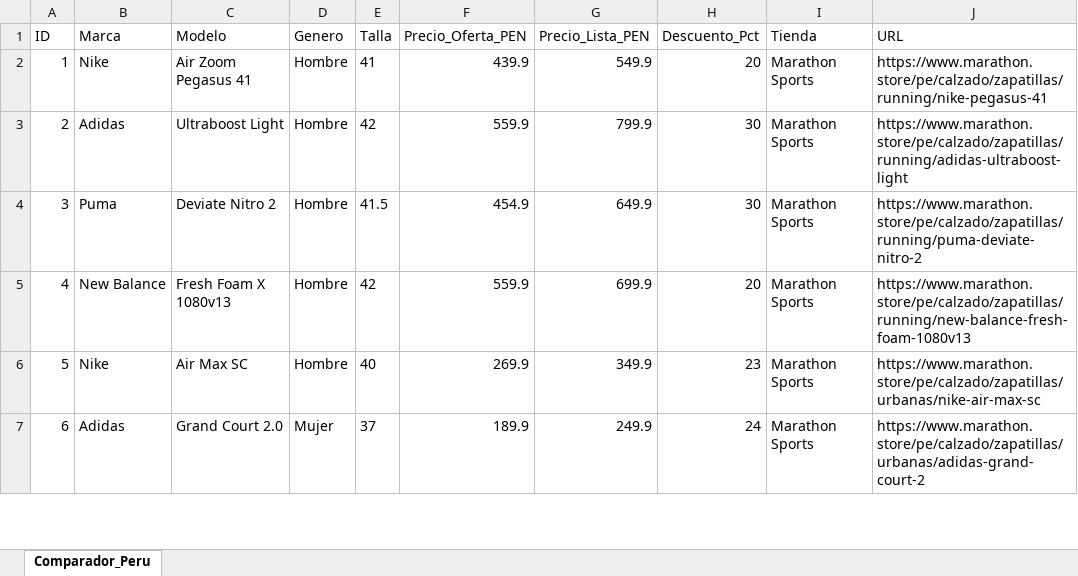
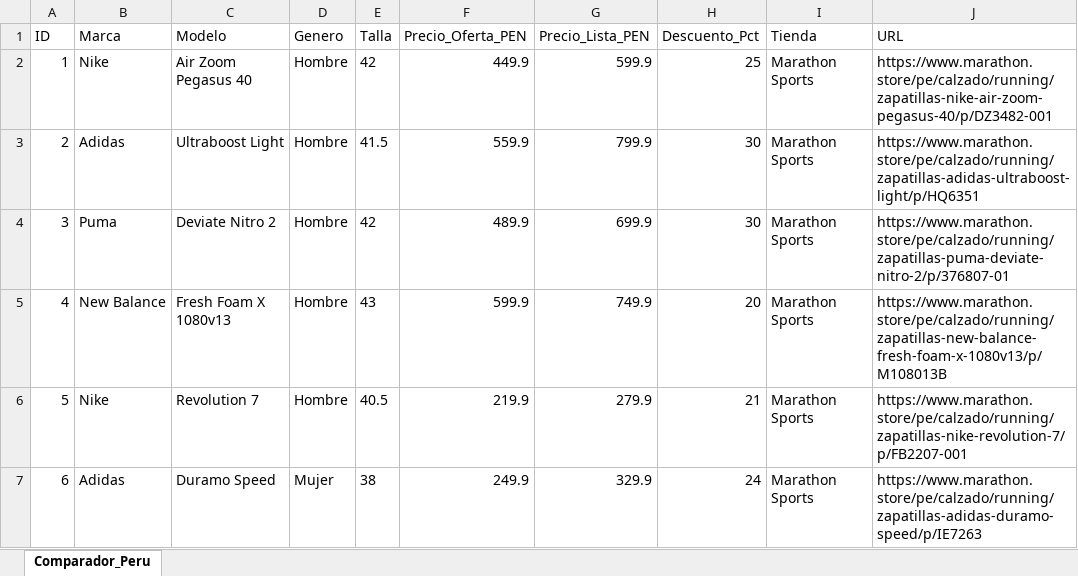
Before and after one commit to valeriariosa/comparador-zapatillas-ef, an Excel workbook: public/zapatillas.xlsx, sheet Comparador_Peru, drawn as a sheet; only a part is shown; values as stored, in another font and other column widths than the file's, no borders; the diff covers the shown part only; the diff names each change by its address in the sheet, - before the commit and + after, or states it on an @@ line.

Commit message:
chore(data): actualizar zapatillas.xlsx desde agente n8n

```diff
--- a/public/zapatillas.xlsx (sheet Comparador_Peru)
+++ b/public/zapatillas.xlsx (sheet Comparador_Peru)
-C2 (Modelo): Air Zoom Pegasus 41
+C2 (Modelo): Air Zoom Pegasus 40
-E2 (Talla): 41
+E2 (Talla): 42
-F2 (Precio_Oferta_PEN): 439.9
+F2 (Precio_Oferta_PEN): 449.9
-G2 (Precio_Lista_PEN): 549.9
+G2 (Precio_Lista_PEN): 599.9
-H2 (Descuento_Pct): 20
+H2 (Descuento_Pct): 25
-J2 (URL): https://www.marathon.store/pe/calzado/zapatillas/running/nike-pegasus-41
+J2 (URL): https://www.marathon.store/pe/calzado/running/zapatillas-nike-air-zoom-pegasus-40/p/DZ3482-001
-E3 (Talla): 42
+E3 (Talla): 41.5
-J3 (URL): https://www.marathon.store/pe/calzado/zapatillas/running/adidas-ultraboost-light
+J3 (URL): https://www.marathon.store/pe/calzado/running/zapatillas-adidas-ultraboost-light/p/HQ6351
-E4 (Talla): 41.5
+E4 (Talla): 42
-F4 (Precio_Oferta_PEN): 454.9
+F4 (Precio_Oferta_PEN): 489.9
-G4 (Precio_Lista_PEN): 649.9
+G4 (Precio_Lista_PEN): 699.9
-J4 (URL): https://www.marathon.store/pe/calzado/zapatillas/running/puma-deviate-nitro-2
+J4 (URL): https://www.marathon.store/pe/calzado/running/zapatillas-puma-deviate-nitro-2/p/376807-01
-E5 (Talla): 42
+E5 (Talla): 43
-F5 (Precio_Oferta_PEN): 559.9
+F5 (Precio_Oferta_PEN): 599.9
-G5 (Precio_Lista_PEN): 699.9
+G5 (Precio_Lista_PEN): 749.9
-J5 (URL): https://www.marathon.store/pe/calzado/zapatillas/running/new-balance-fresh-foam-1080v13
+J5 (URL): https://www.marathon.store/pe/calzado/running/zapatillas-new-balance-fresh-foam-x-1080v13/p/M108013B
-C6 (Modelo): Air Max SC
+C6 (Modelo): Revolution 7
-E6 (Talla): 40
+E6 (Talla): 40.5
-F6 (Precio_Oferta_PEN): 269.9
+F6 (Precio_Oferta_PEN): 219.9
-G6 (Precio_Lista_PEN): 349.9
+G6 (Precio_Lista_PEN): 279.9
-H6 (Descuento_Pct): 23
+H6 (Descuento_Pct): 21
-J6 (URL): https://www.marathon.store/pe/calzado/zapatillas/urbanas/nike-air-max-sc
+J6 (URL): https://www.marathon.store/pe/calzado/running/zapatillas-nike-revolution-7/p/FB2207-001
-C7 (Modelo): Grand Court 2.0
+C7 (Modelo): Duramo Speed
-E7 (Talla): 37
+E7 (Talla): 38
-F7 (Precio_Oferta_PEN): 189.9
+F7 (Precio_Oferta_PEN): 249.9
-G7 (Precio_Lista_PEN): 249.9
+G7 (Precio_Lista_PEN): 329.9
-J7 (URL): https://www.marathon.store/pe/calzado/zapatillas/urbanas/adidas-grand-court-2
+J7 (URL): https://www.marathon.store/pe/calzado/running/zapatillas-adidas-duramo-speed/p/IE7263
```
Also changed, not shown: 151 edited cells elsewhere in this sheet.
